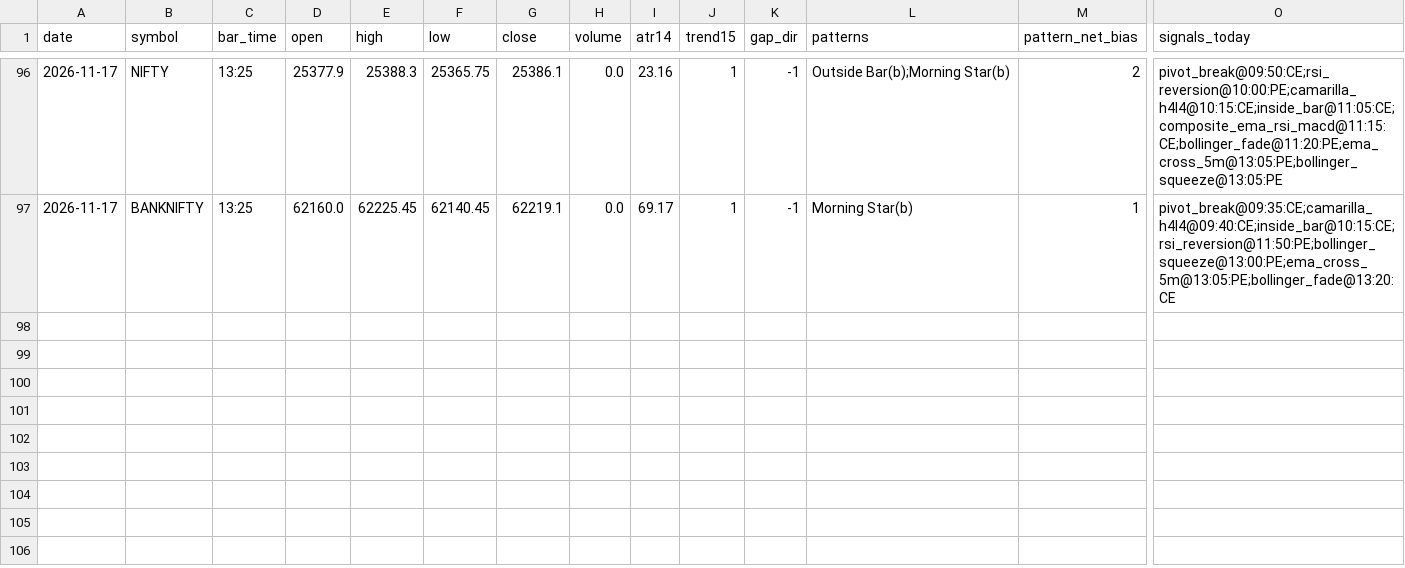
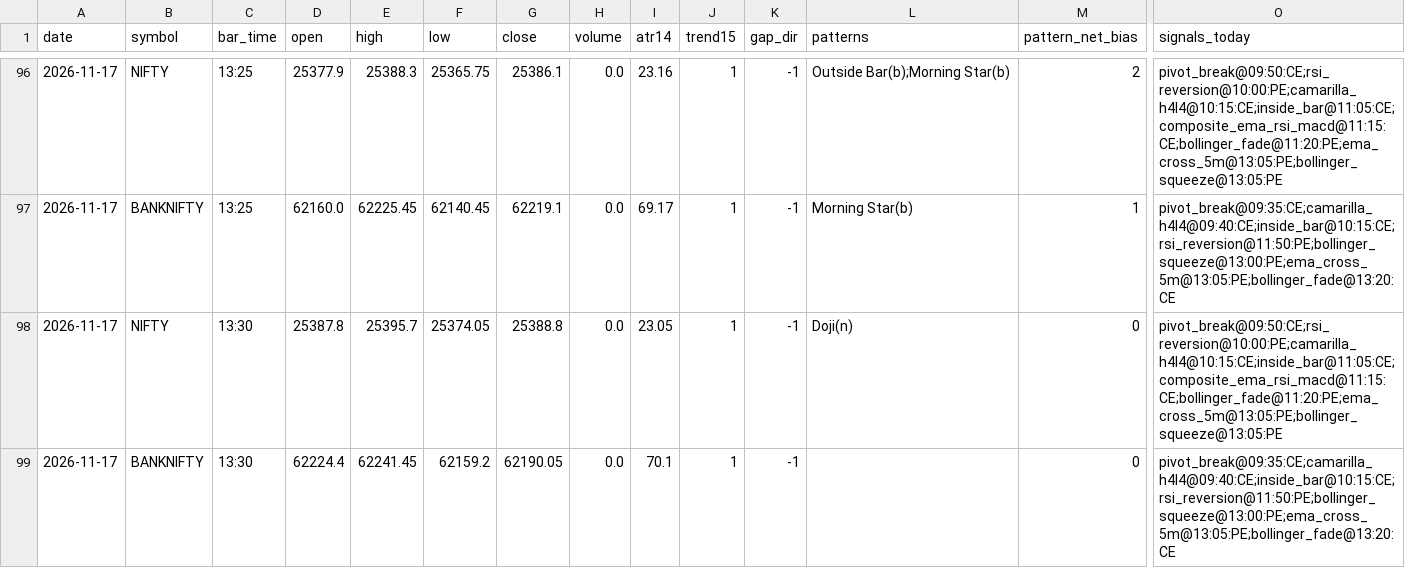
Before and after one commit to kothasanketh93-afk/options-alert-scanner, a CSV file: ledger/pattern_tape/2026-11-17.csv, drawn as a sheet; only a part is shown, gaps mark what is left out; rows hold the shown columns only; the diff names each change by its address in the sheet, - before the commit and + after, or states it on an @@ line.

```diff
--- a/ledger/pattern_tape/2026-11-17.csv
+++ b/ledger/pattern_tape/2026-11-17.csv
+row 98: 2026-11-17 | NIFTY | 13:30 | 25387.8 | 25395.7 | 25374.05 | 25388.8 | 0.0 | 23.05 | 1 | -1 | Doji(n) | 0 | pivot_break@09:50:CE;rsi_reversion@10:00:PE;camarilla_h4l4@10:15:CE;inside_bar@11:05:CE;composite_ema_rsi_macd@11:15:CE;bollinger_fade@11:20:PE;ema_cross_5m@13:05:PE;bollinger_squeeze@13:05:PE
+row 99: 2026-11-17 | BANKNIFTY | 13:30 | 62224.4 | 62241.45 | 62159.2 | 62190.05 | 0.0 | 70.1 | 1 | -1 |  | 0 | pivot_break@09:35:CE;camarilla_h4l4@09:40:CE;inside_bar@10:15:CE;rsi_reversion@11:50:PE;bollinger_squeeze@13:00:PE;ema_cross_5m@13:05:PE;bollinger_fade@13:20:CE
```
Also changed, not shown: 3 other files.
